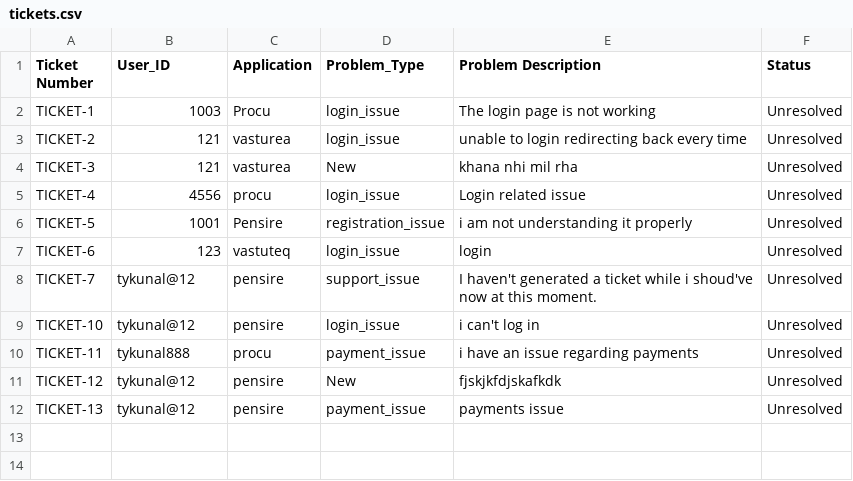
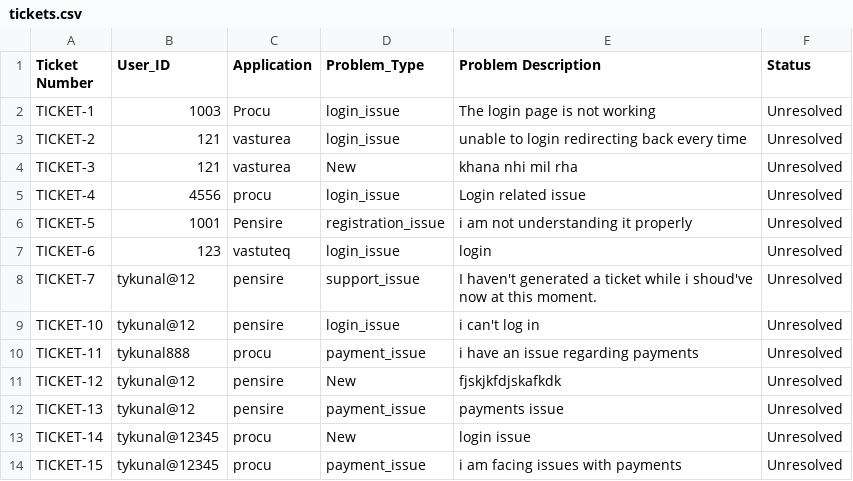
Before and after one commit to Tykunal/chatbotGenNext, a CSV file: tickets.csv, drawn as a sheet; the diff names each change by its address in the sheet, - before the commit and + after, or states it on an @@ line.

Commit message:
added session states, fixed ticket updation

```diff
--- a/tickets.csv
+++ b/tickets.csv
+row 13: TICKET-14 | tykunal@12345 | procu | New | login issue | Unresolved
+row 14: TICKET-15 | tykunal@12345 | procu | payment_issue | i am facing issues with payments | Unresolved
```
Also changed, not shown: userdetails.csv, 2 other files.
